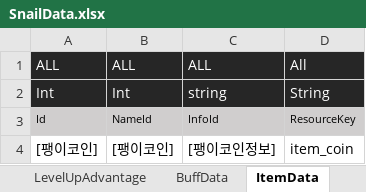
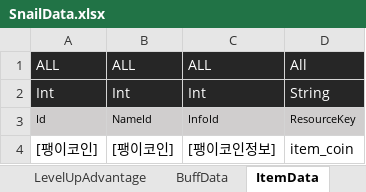
Before and after one commit to dengu97/SnailProject, an Excel workbook: SnailData.xlsx, sheet ItemData, drawn as a sheet; values as stored, in another font and other column widths than the file's, no borders; the diff names each change by its address in the sheet, - before the commit and + after, or states it on an @@ line.

Commit message:
등급을 아이콘으로, 이름 없을 때 [이름없음]
- Enums.IconOf(enum 값) 로 EnumData.IconResourceKey 를 찾는다.
  아이콘이 있으면 아이콘만 띄우고 알약을 숨긴다
- 아직 RarityType 의 IconResourceKey 가 전부 비어 있어, 그동안은 알약에
  enum 이름(Rare 등)을 띄운다. 비어 보이면 빠진 걸 눈치채기 어렵다
- 이름이 비면 [이름없음] 키를 쓴다. 이름을 지을 방법이 아직 없어 지금은 항상 이쪽
- 등급·레벨은 더미가 아니라 실제 값을 넘긴다. 부화한 알의 등급이 그대로 나온다

```diff
--- a/SnailData.xlsx (sheet ItemData)
+++ b/SnailData.xlsx (sheet ItemData)
-C2: string
+C2: Int
```
Also changed, not shown: sheet LanguageData, sheet AccessoriesData, 7 other files.
